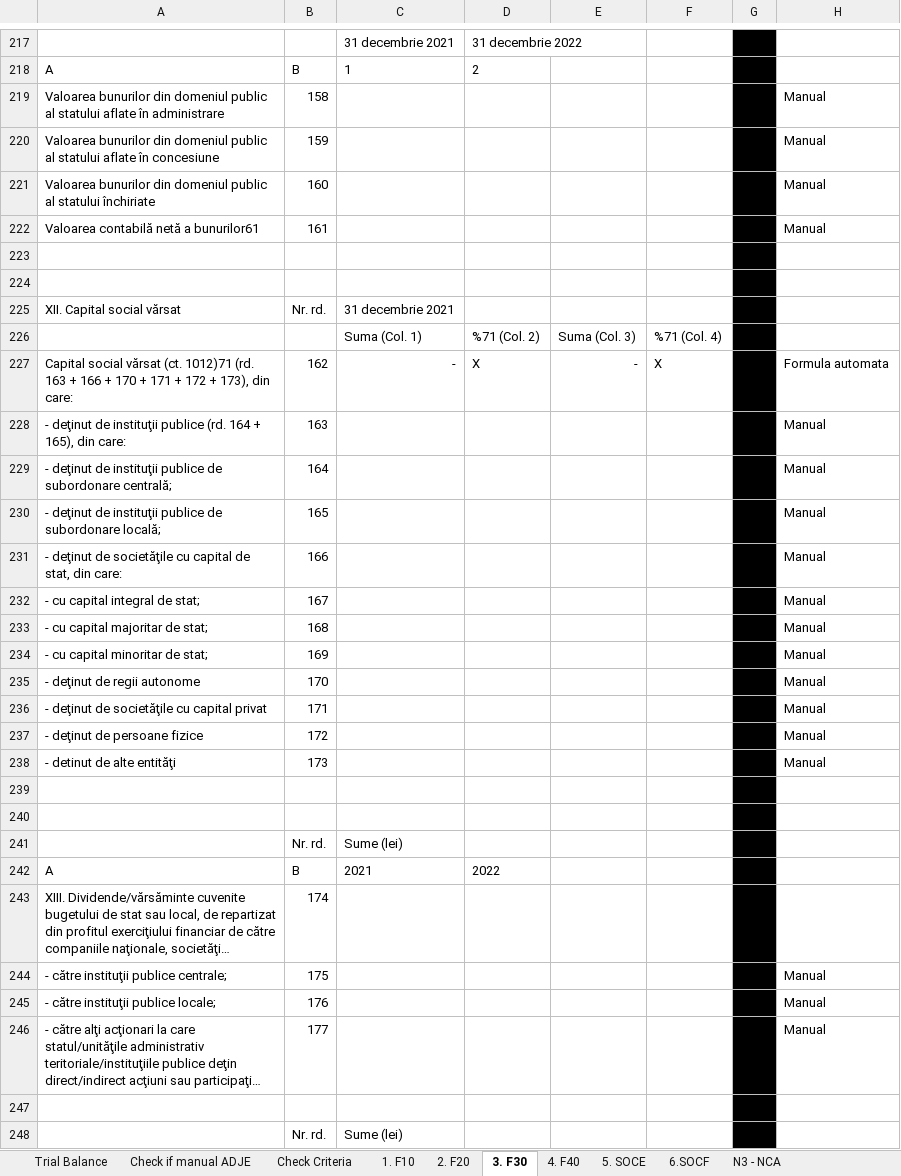
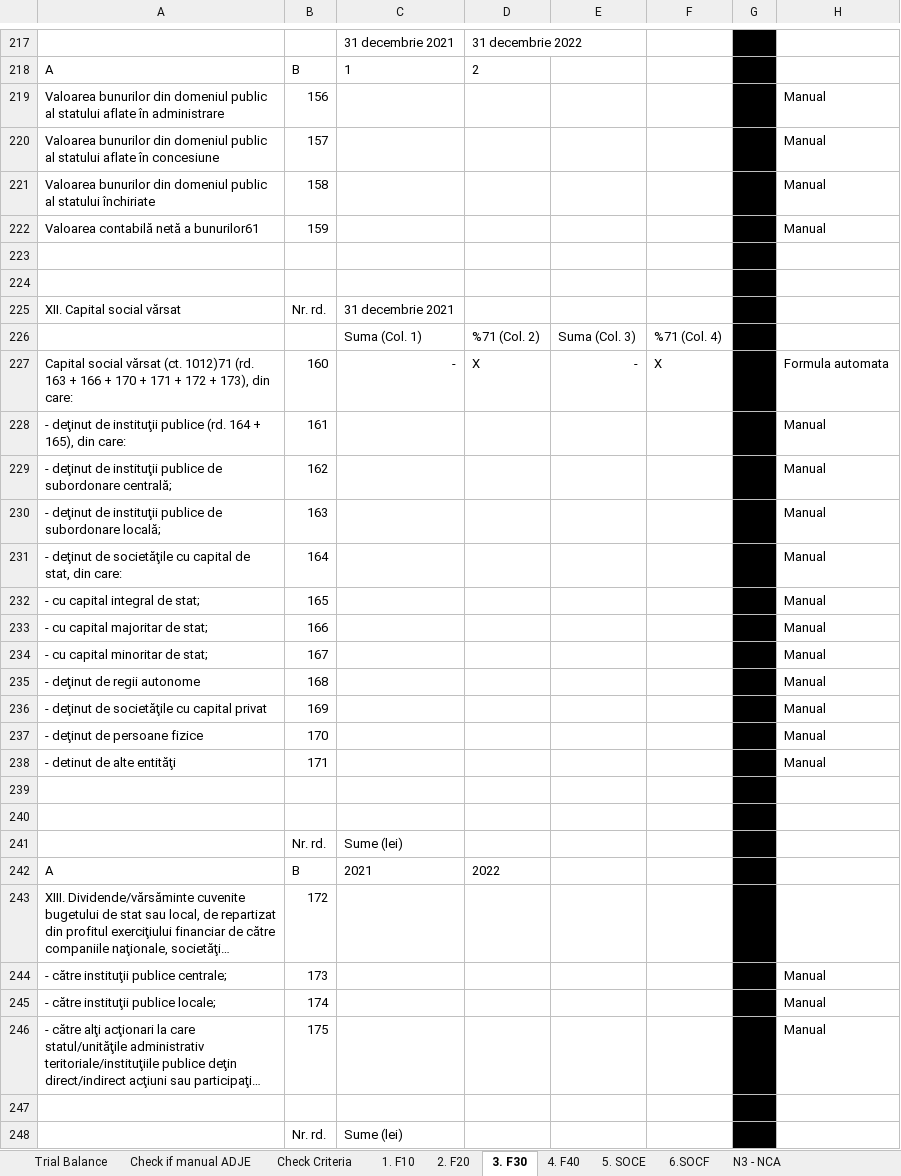
Before and after one commit to GTRDIGITAL/FSBotMirus, an Excel workbook: exceltemp/Template FS RO.xlsx, sheet 3. F30, drawn as a sheet; only a part is shown, gaps mark what is left out; long unchanged cells end in …; values as stored, in another font and other column widths than the file's, no borders; the diff covers the shown part only; the diff names each change by its address in the sheet, - before the commit and + after, or states it on an @@ line.

```diff
--- a/exceltemp/Template FS RO.xlsx (sheet 3. F30)
+++ b/exceltemp/Template FS RO.xlsx (sheet 3. F30)
-B219: 158
+B219: 156
-B220: 159
+B220: 157
-B221: 160
+B221: 158
-B222: 161
+B222: 159
-B227: 162
+B227: 160
-B228: 163
+B228: 161
-B229: 164
+B229: 162
-B230: 165
+B230: 163
-B231: 166
+B231: 164
-B232: 167
+B232: 165
-B233: 168
+B233: 166
-B234: 169
+B234: 167
-B235: 170
+B235: 168
-B236: 171
+B236: 169
-B237: 172
+B237: 170
-B238: 173
+B238: 171
-B243: 174
+B243: 172
-B244: 175
+B244: 173
-B245: 176
+B245: 174
-B246: 177
+B246: 175
```
Also changed, not shown: 94 edited cells and cell formats elsewhere in this sheet, sheet 2. F20, formulas that keep their value, exceltemp/SF Entitati mici_EN.xlsx, exceltemp/SF Entitati mici_RO.xlsx, 1 other file.
